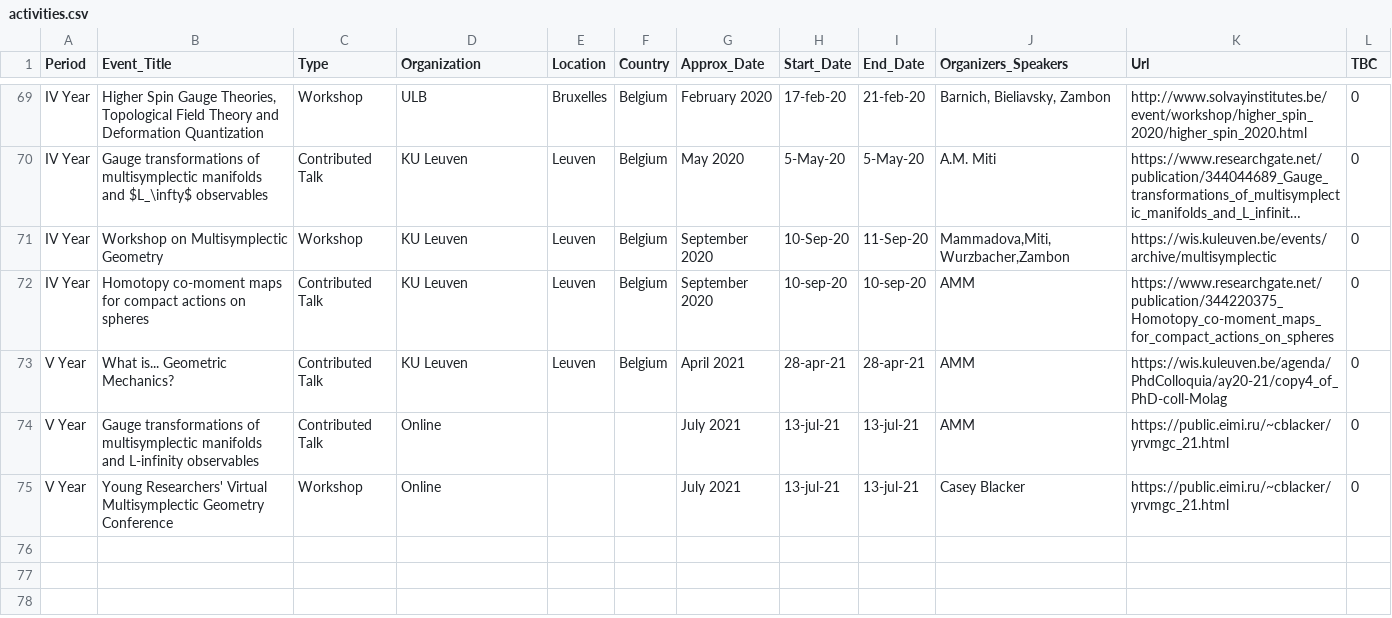
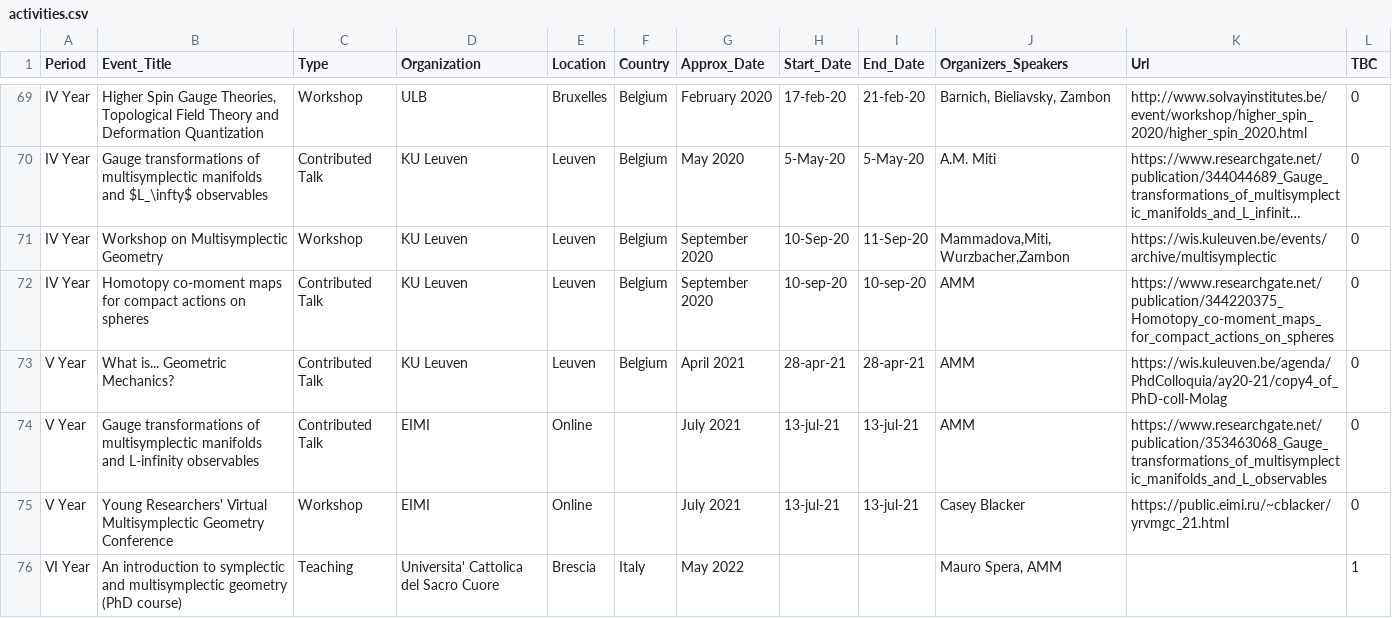
Before and after one commit to MasterToninus/MasterToninus.github.io, a CSV file: data/activities.csv, drawn as a sheet; only a part is shown, gaps mark what is left out; long unchanged cells end in ….

Commit message:
corrected information about EIMI seminar

```diff
--- a/data/activities.csv
+++ b/data/activities.csv
@@ -73,3 +73,4 @@ IV Year;Homotopy co-moment maps for compact actions on spheres;Contributed Talk;
 V Year;What is... Geometric Mechanics?;Contributed Talk;KU Leuven;Leuven;Belgium;April 2021;28-apr-21;28-apr-21;AMM;https://wis.kuleuven.be/agenda/PhdColloquia/ay20-21/copy4_of_PhD-coll-Molag;0
-V Year;Gauge transformations of multisymplectic manifolds and L-infinity observables;Contributed Talk;Online;;;July 2021;13-jul-21;13-jul-21;AMM;https://public.eimi.ru/~cblacker/yrvmgc_21.html;0
-V Year;Young Researchers' Virtual Multisymplectic Geometry Conference;Workshop;Online;;;July 2021;13-jul-21;13-jul-21;Casey Blacker;https://public.eimi.ru/~cblacker/yrvmgc_21.html;0
+V Year;Gauge transformations of multisymplectic manifolds and L-infinity observables;Contributed Talk;EIMI;Online;;July 2021;13-jul-21;13-jul-21;AMM;https://www.researchgate.net/publication/353463068_Gauge_transformations_of_multisymplectic_manifolds_and_L_observables;0
+V Year;Young Researchers' Virtual Multisymplectic Geometry Conference;Workshop;EIMI;Online;;July 2021;13-jul-21;13-jul-21;Casey Blacker;https://public.eimi.ru/~cblacker/yrvmgc_21.html;0
+VI Year;An introduction to symplectic and multisymplectic geometry (PhD course);Teaching;Universita' Cattolica del Sacro Cuore;Brescia;Italy;May 2022;;;Mauro Spera, AMM;;1
```
